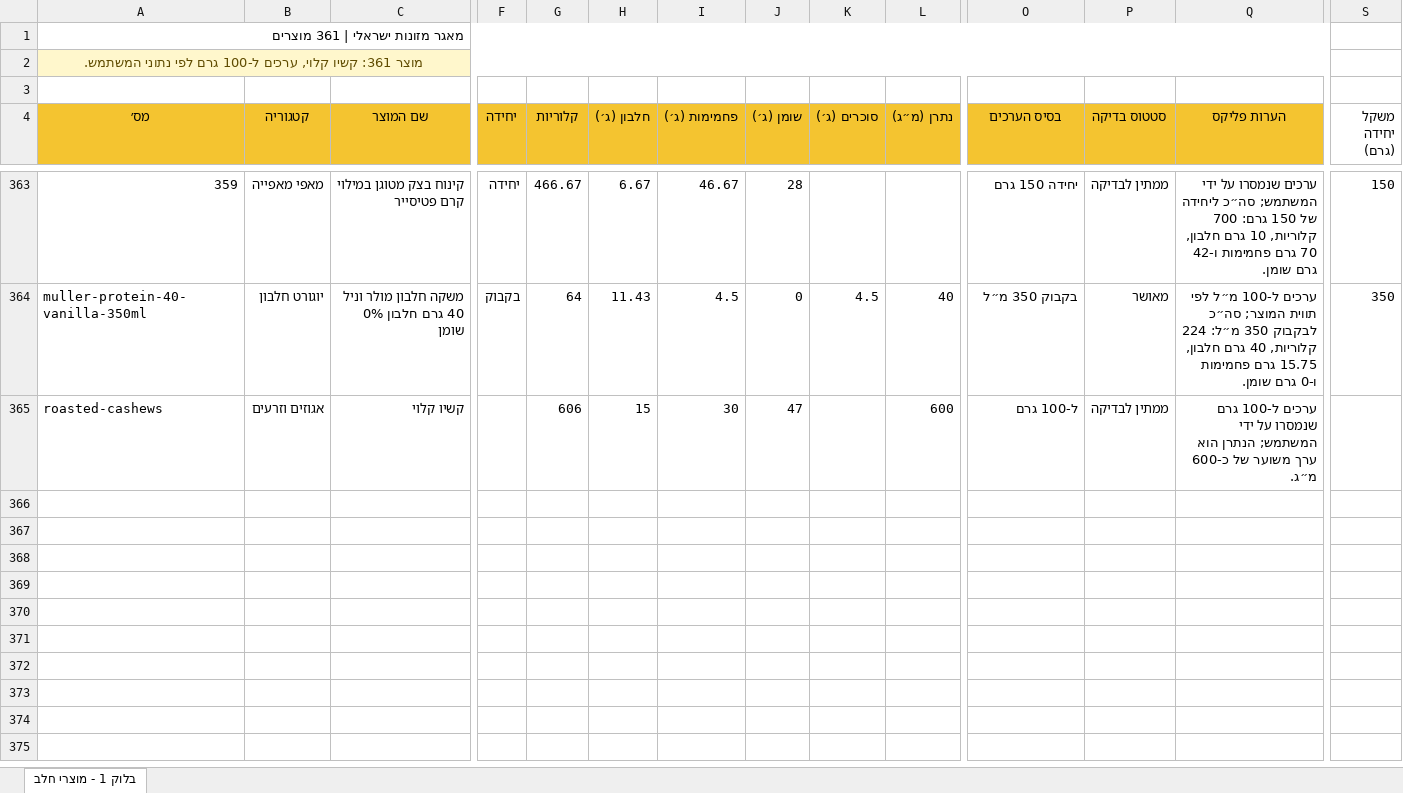
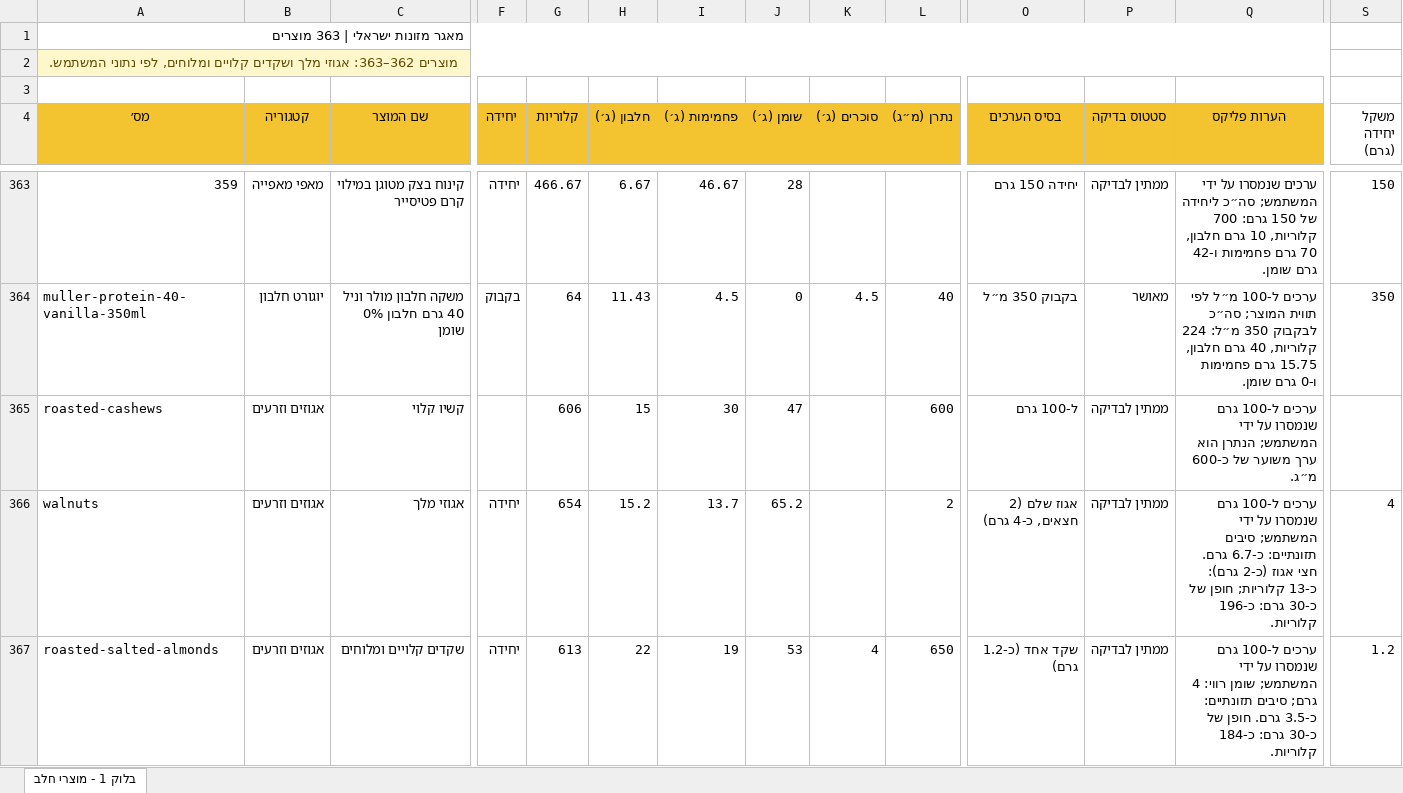
Before and after one commit to ELI10k/start, an Excel workbook: data/source/foods.xlsx, sheet בלוק 1 - מוצרי חלב, drawn as a sheet; only a part is shown, gaps mark what is left out; values as stored, in another font and other column widths than the file's, no borders; conditional formats and table styles not drawn; rows hold the shown columns only; the diff names each change by its address in the sheet, - before the commit and + after, or states it on an @@ line.

Commit message:
Add walnuts and roasted salted almonds

```diff
--- a/data/source/foods.xlsx (sheet בלוק 1 - מוצרי חלב)
+++ b/data/source/foods.xlsx (sheet בלוק 1 - מוצרי חלב)
@@ column A (מס׳) renumbered between rows 1 and 2 @@
+row 366: walnuts | אגוזים וזרעים | אגוזי מלך | יחידה | 654 | 15.2 | 13.7 | 65.2 |  | 2 | אגוז שלם (2 חצאים, כ-4 גרם) | ממתין לבדיקה | ערכים ל-100 גרם שנמסרו על ידי המשתמש; סיבים תזונתיים: כ-6.7 גרם. חצי אגוז (כ-2 גרם): כ-13 קלוריות; חופן של כ-30 גרם: כ-196 קלוריות. | 4
+row 367: roasted-salted-almonds | אגוזים וזרעים | שקדים קלויים ומלוחים | יחידה | 613 | 22 | 19 | 53 | 4 | 650 | שקד אחד (כ-1.2 גרם) | ממתין לבדיקה | ערכים ל-100 גרם שנמסרו על ידי המשתמש; שומן רווי: 4 גרם; סיבים תזונתיים: כ-3.5 גרם. חופן של כ-30 גרם: כ-184 קלוריות. | 1.2
```
Also changed, not shown: 5 other files.
